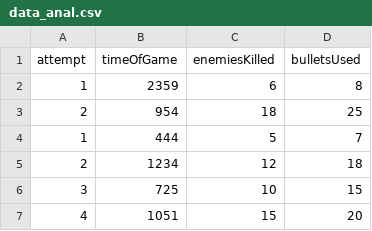
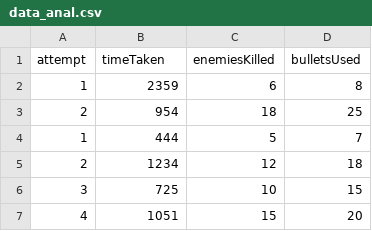
Before and after one commit to Aulteran/AP-ICS-Shooter-CCA, a CSV file: data_anal.csv, drawn as a sheet; only a part is shown.

Commit message:
done anal

```diff
--- a/data_anal.csv
+++ b/data_anal.csv
@@ -1,2 +1,2 @@
-attempt,timeOfGame,enemiesKilled,bulletsUsed
+attempt,timeTaken,enemiesKilled,bulletsUsed
 1, 2359, 6, 8
```
Also changed, not shown: 1 other file.
